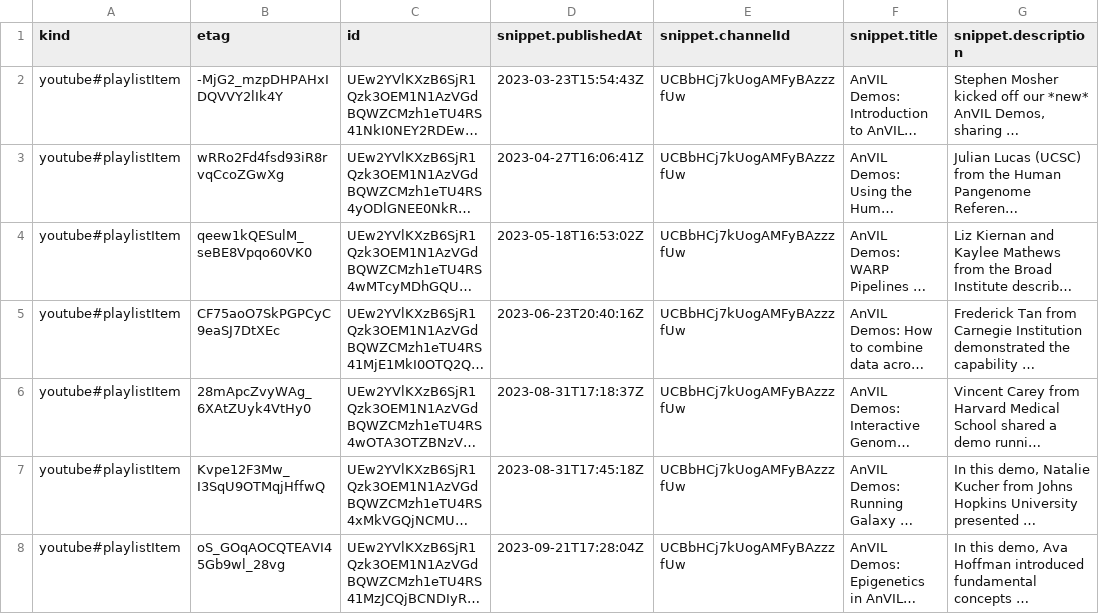
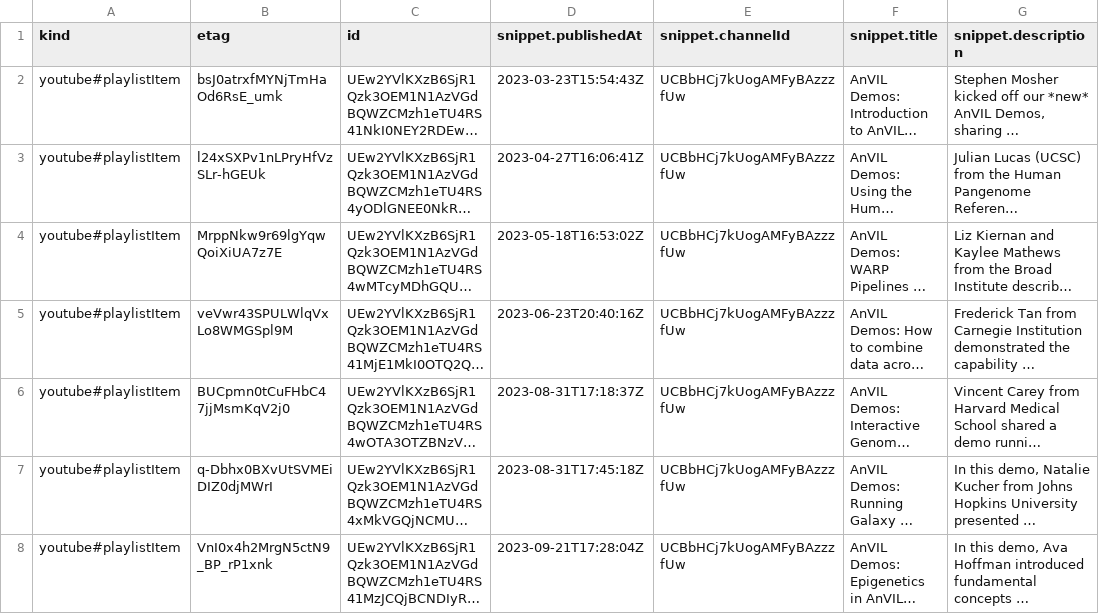
Before and after one commit to fhdsl/AnVIL_Collection, a CSV file: resources/youtube_demos_data.csv, drawn as a sheet; only a part is shown; long unchanged cells end in …; the diff covers the shown part only; the diff names each change by its address in the sheet, - before the commit and + after, or states it on an @@ line.

```diff
--- a/resources/youtube_demos_data.csv
+++ b/resources/youtube_demos_data.csv
-B2 (etag): -MjG2_mzpDHPAHxIDQVVY2lIk4Y
+B2 (etag): bsJ0atrxfMYNjTmHaOd6RsE_umk
-B3 (etag): wRRo2Fd4fsd93iR8rvqCcoZGwXg
+B3 (etag): l24xSXPv1nLPryHfVzSLr-hGEUk
-B4 (etag): qeew1kQESulM_seBE8Vpqo60VK0
+B4 (etag): MrppNkw9r69lgYqwQoiXiUA7z7E
-B5 (etag): CF75aoO7SkPGPCyC9eaSJ7DtXEc
+B5 (etag): veVwr43SPULWlqVxLo8WMGSpl9M
-B6 (etag): 28mApcZvyWAg_6XAtZUyk4VtHy0
+B6 (etag): BUCpmn0tCuFHbC47jjMsmKqV2j0
-B7 (etag): Kvpe12F3Mw_I3SqU9OTMqjHffwQ
+B7 (etag): q-Dbhx0BXvUtSVMEiDIZ0djMWrI
-B8 (etag): oS_GOqAOCQTEAVI45Gb9wl_28vg
+B8 (etag): VnI0x4h2MrgN5ctN9_BP_rP1xnk
```
Also changed, not shown: 1 added row and 6 edited cells elsewhere in this file, resources/collection.tsv, resources/youtube_anvil_wdl_data.csv, 5 other files.
